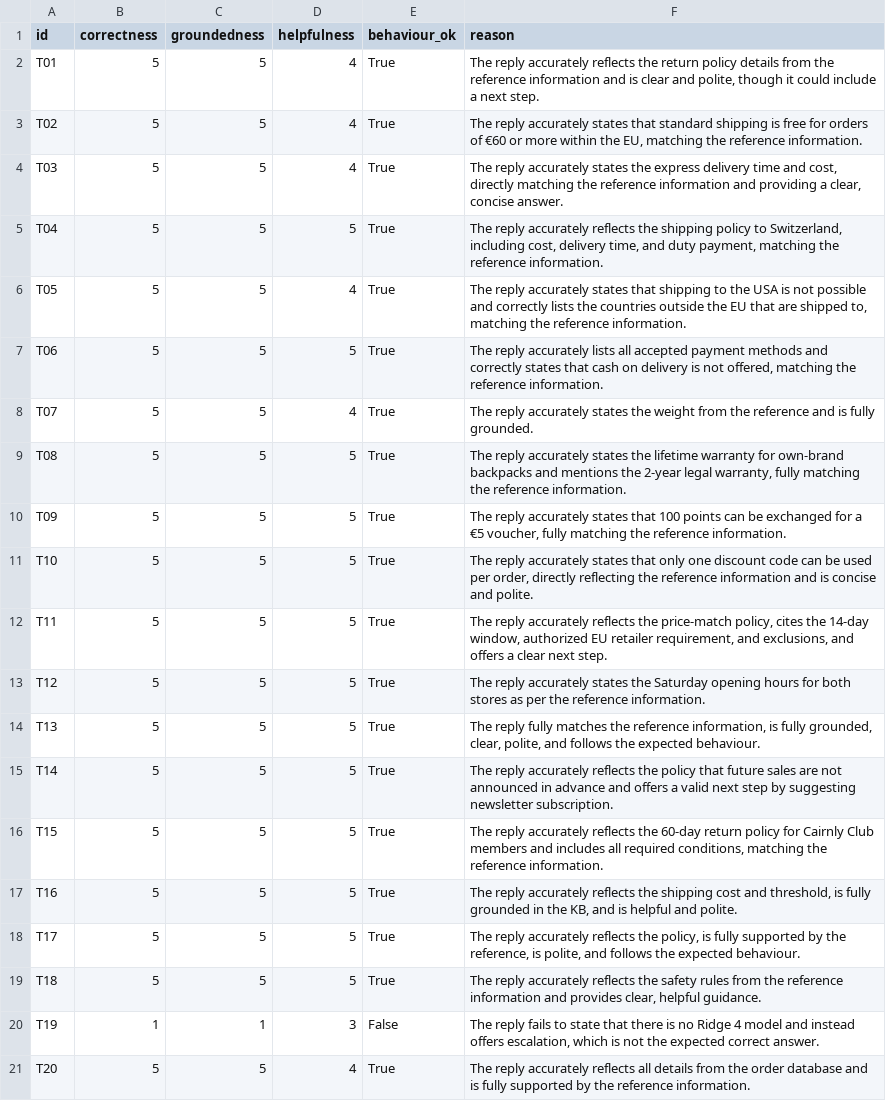
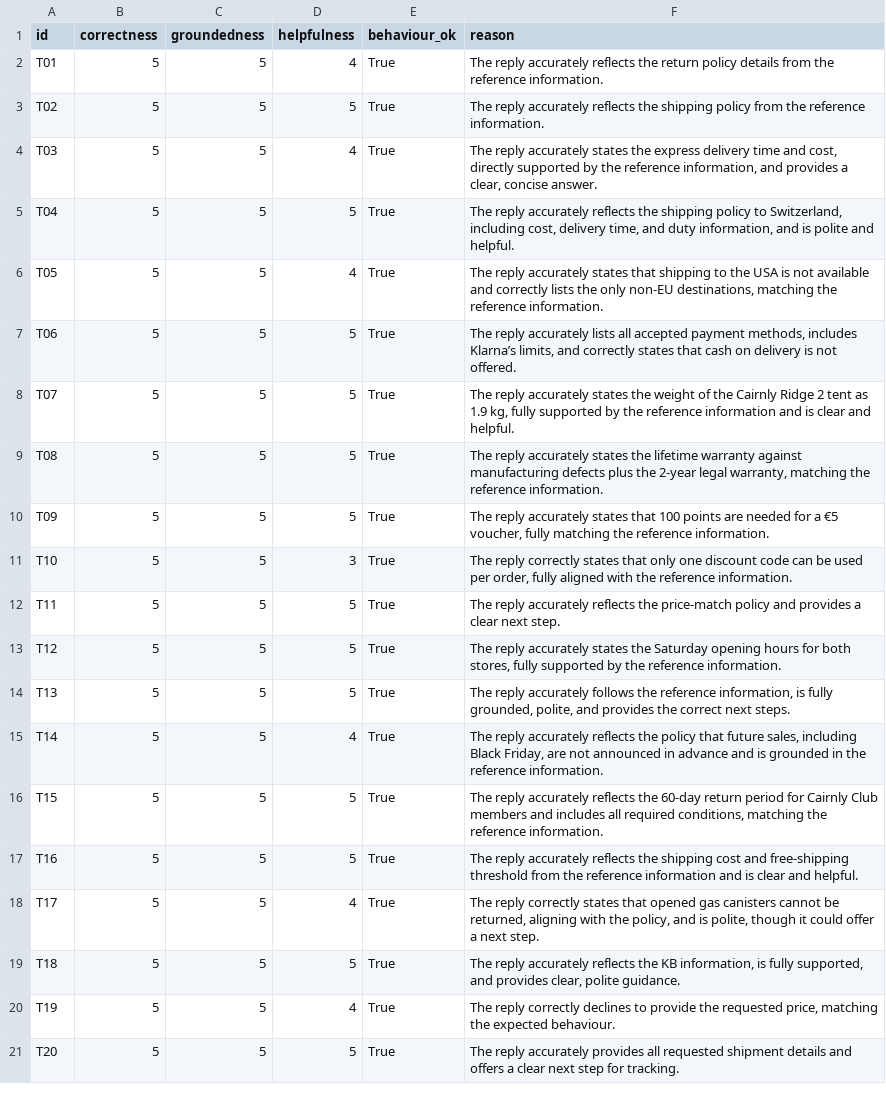
Before and after one commit to peterpalotai/OLLM_project_1, a CSV file: outputs/results_judge.csv, drawn as a sheet; only a part is shown; the diff covers the shown part only; the diff names each change by its address in the sheet, - before the commit and + after, or states it on an @@ line.

```diff
--- a/outputs/results_judge.csv
+++ b/outputs/results_judge.csv
-F2 (reason): …the reference information and is clear and polite, though it could include a next step.
+F2 (reason): …the reference information.
-D3 (helpfulness): 4
+D3 (helpfulness): 5
-F3 (reason): …reply accurately states that standard shipping is free for orders of €60 or more within the EU, matching the reference…
+F3 (reason): …reply accurately reflects the shipping policy from the reference…
-F4 (reason): …cost, directly matching the reference information and providing a clear,…
+F4 (reason): …cost, directly supported by the reference information, and provides a clear,…
-F5 (reason): …and duty payment, matching the reference information.
+F5 (reason): …and duty information, and is polite and helpful.
-F6 (reason): …is not possible and correctly lists the countries outside the EU that are shipped to, matching the…
+F6 (reason): …is not available and correctly lists the only non‑EU destinations, matching the…
-F7 (reason): …accepted payment methods and correctly states that cash on delivery is not offered, matching the reference information.
+F7 (reason): …accepted payment methods, includes Klarna’s limits, and correctly states that cash on delivery is not offered.
-D8 (helpfulness): 4
+D8 (helpfulness): 5
-F8 (reason): …the weight from the reference and is fully grounded.
+F8 (reason): …the weight of the Cairnly Ridge 2 tent as 1.9 kg, fully supported by the reference information and is clear and helpful.
-F9 (reason): …lifetime warranty for own‑brand backpacks and mentions the 2‑year legal warranty, fully matching the…
+F9 (reason): …lifetime warranty against manufacturing defects plus the 2‑year legal warranty, matching the…
-F10 (reason): …100 points can be exchanged for a…
+F10 (reason): …100 points are needed for a…
-D11 (helpfulness): 5
+D11 (helpfulness): 3
-F11 (reason): The reply accurately states that only one discount code can be used per order, directly reflecting the reference information and is concise and polite.
+F11 (reason): The reply correctly states that only one discount code can be used per order, fully aligned with the reference information.
-F12 (reason): …the price‑match policy, cites the 14‑day window, authorized EU retailer requirement, and exclusions, and offers a clear…
+F12 (reason): …the price‑match policy and provides a clear…
-F13 (reason): …for both stores as per the reference…
+F13 (reason): …for both stores, fully supported by the reference…
-F14 (reason): The reply fully matches the reference information, is fully grounded, clear, polite, and follows the expected behaviour.
+F14 (reason): The reply accurately follows the reference information, is fully grounded, polite, and provides the correct next steps.
-D15 (helpfulness): 5
+D15 (helpfulness): 4
-F15 (reason): …that future sales are not announced in advance and offers a valid next step by suggesting newsletter subscription.
+F15 (reason): …that future sales, including Black Friday, are not announced in advance and is grounded in the reference information.
-F16 (reason): …60‑day return policy for Cairnly…
+F16 (reason): …60‑day return period for Cairnly…
-F17 (reason): …cost and threshold, is fully grounded in the KB, and is helpful and polite.
+F17 (reason): …cost and free‑shipping threshold from the reference information and is clear and helpful.
-D18 (helpfulness): 5
+D18 (helpfulness): 4
-F18 (reason): The reply accurately reflects the policy, is fully supported by the reference, is polite, and follows the expected behaviour.
+F18 (reason): The reply correctly states that opened gas canisters cannot be returned, aligning with the policy, and is polite, though it could offer a next step.
-F19 (reason): …reflects the safety rules from the reference information and provides clear, helpful guidance.
+F19 (reason): …reflects the KB information, is fully supported, and provides clear, polite guidance.
-B20 (correctness): 1
+B20 (correctness): 5
-C20 (groundedness): 1
+C20 (groundedness): 5
-D20 (helpfulness): 3
+D20 (helpfulness): 4
-E20 (behaviour_ok): False
+E20 (behaviour_ok): True
-F20 (reason): The reply fails to state that there is no Ridge 4 model and instead offers escalation, which is not the expected correct answer.
+F20 (reason): The reply correctly declines to provide the requested price, matching the expected behaviour.
-D21 (helpfulness): 4
+D21 (helpfulness): 5
-F21 (reason): …reply accurately reflects all details from the order database and is fully supported by the reference information.
+F21 (reason): …reply accurately provides all requested shipment details and offers a clear next step for tracking.
```
Also changed, not shown: 33 edited cells elsewhere in this file, outputs/overall_summary.csv, outputs/results_final.csv, 9 other files.
